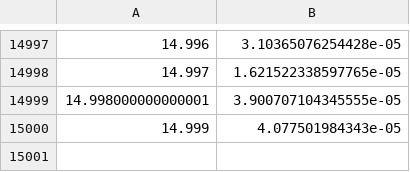
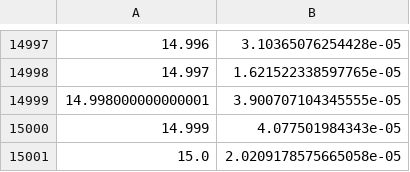
Before and after one commit to jenemene/Bachelor, a CSV file: JensTestMappe/jens_arbejdspakke2/results/constraint_violation_sprockets.csv, drawn as a sheet; only a part is shown, gaps mark what is left out; the diff names each change by its address in the sheet, - before the commit and + after, or states it on an @@ line.

```diff
--- a/JensTestMappe/jens_arbejdspakke2/results/constraint_violation_sprockets.csv
+++ b/JensTestMappe/jens_arbejdspakke2/results/constraint_violation_sprockets.csv
+row 15001: 15.0 | 2.0209178575665058e-05
```
Also changed, not shown: 9 other files.
